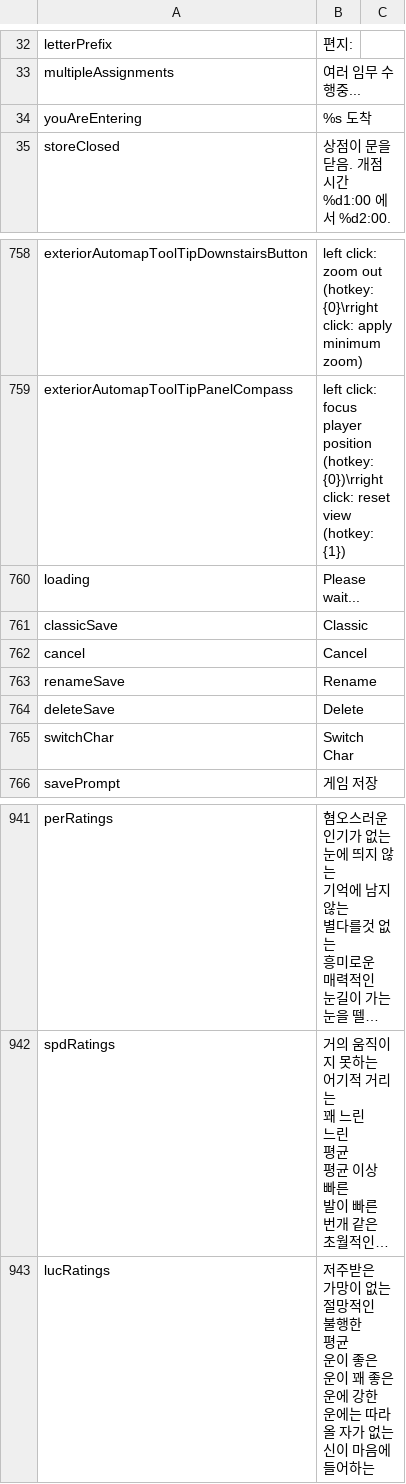
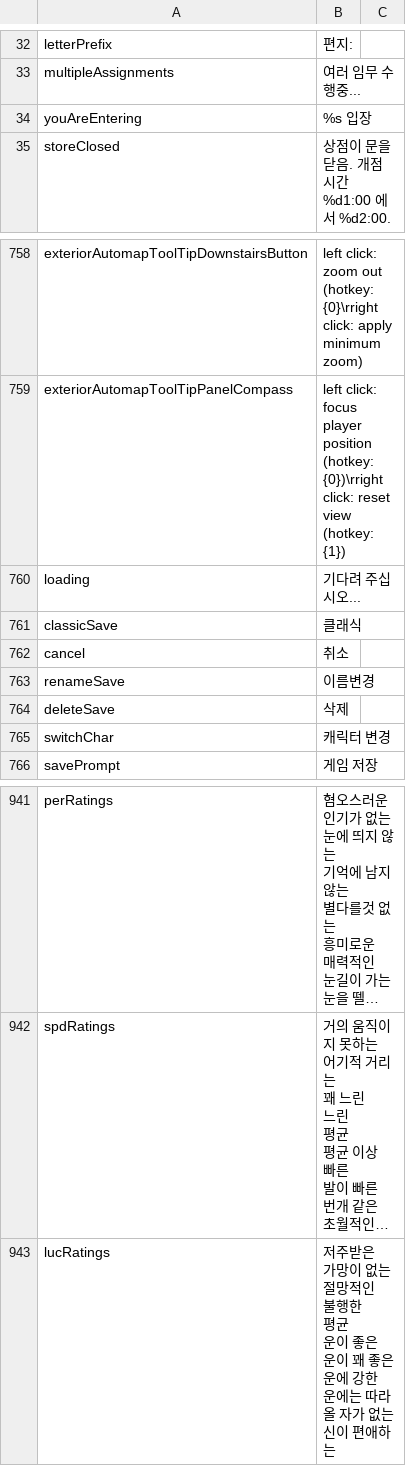
Before and after one commit to wooddoll/dfu_kr, a CSV file: text/Internal_Strings.csv, drawn as a sheet; only a part is shown, gaps mark what is left out; long unchanged cells end in …; the diff covers the shown part only; the diff names each change by its address in the sheet, - before the commit and + after, or states it on an @@ line.

```diff
--- a/text/Internal_Strings.csv
+++ b/text/Internal_Strings.csv
-B34: %s 도착
+B34: %s 입장
-B760: Please wait...
+B760: 기다려 주십시오...
-B761: Classic
+B761: 클래식
-B762: Cancel
+B762: 취소
-B763: Rename
+B763: 이름변경
-B764: Delete
+B764: 삭제
-B765: Switch Char
+B765: 캐릭터 변경
-B943: …신이 마음에 들어하는
+B943: …신이 편애하는
```
Also changed, not shown: 39 edited cells elsewhere in this file.
